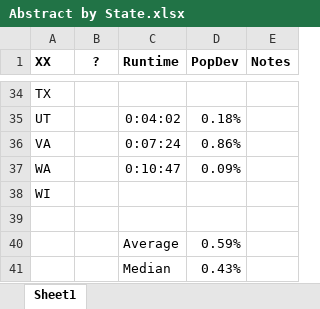
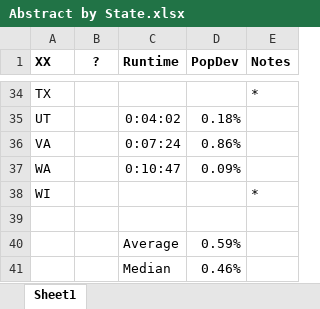
Before and after one commit to alecramsay/baseline, an Excel workbook: maps/Abstract by State.xlsx, sheet Sheet1, drawn as a sheet; only a part is shown, gaps mark what is left out; values as stored, in another font and other column widths than the file's, no borders; the diff covers the shown part only; the diff names each change by its address in the sheet, - before the commit and + after, or states it on an @@ line.

```diff
--- a/maps/Abstract by State.xlsx (sheet Sheet1)
+++ b/maps/Abstract by State.xlsx (sheet Sheet1)
-E34 (Notes): (empty)
+E34 (Notes): *
-E38 (Notes): (empty)
+E38 (Notes): *
-D41 (PopDev): 0.43%
+D41 (PopDev): 0.46%
```
Also changed, not shown: 17 edited cells elsewhere in this sheet, maps/CT/CT20C_candidates.xlsx, maps/IA/IA20C_candidates.xlsx, 5 other files.
